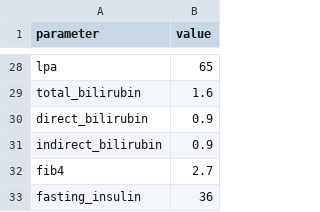
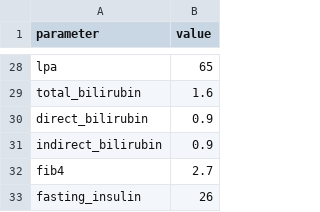
Before and after one commit to js-flahybase/decision-tree, a CSV file: dummy_blood.csv, drawn as a sheet; only a part is shown, gaps mark what is left out.

```diff
--- a/dummy_blood.csv
+++ b/dummy_blood.csv
@@ -32,2 +32,2 @@ indirect_bilirubin,0.9
 fib4,2.7
-fasting_insulin,36
+fasting_insulin,26
```
Also changed, not shown: decision_tree_results.csv, 3 other files.
